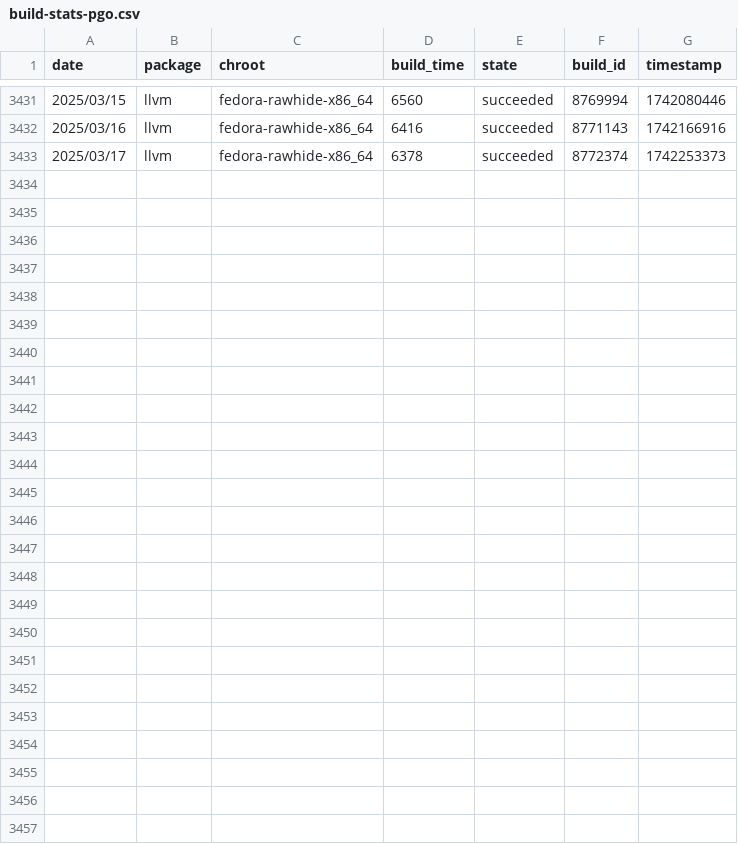
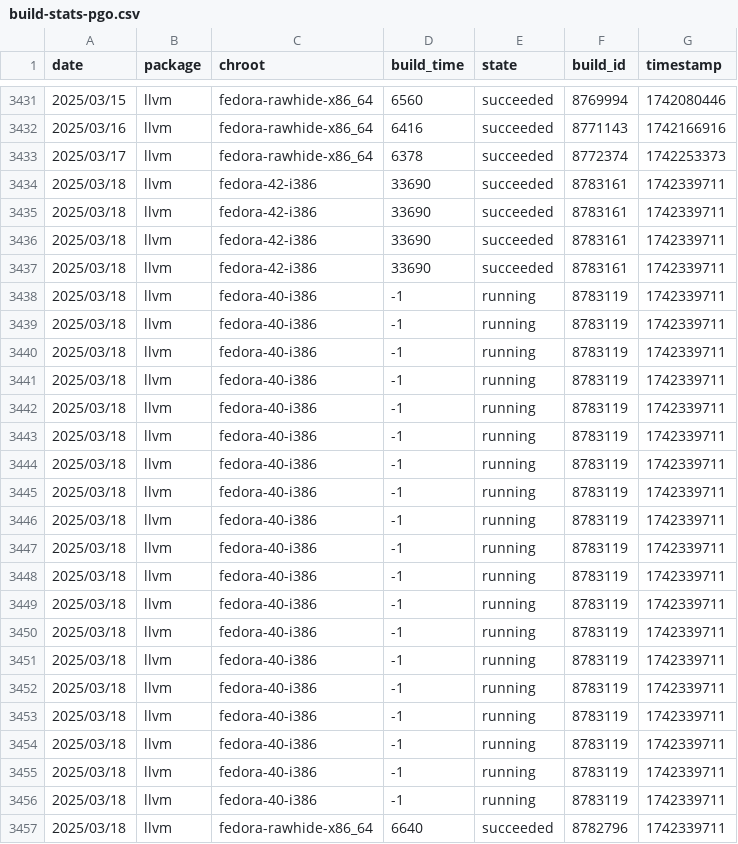
Before and after one commit to fedora-llvm-team/llvm-snapshots, a CSV file: build-stats-pgo.csv, drawn as a sheet; only a part is shown, gaps mark what is left out; the diff names each change by its address in the sheet, - before the commit and + after, or states it on an @@ line.

```diff
--- a/build-stats-pgo.csv
+++ b/build-stats-pgo.csv
+row 3434: 2025/03/18 | llvm | fedora-42-i386 | 33690 | succeeded | 8783161 | 1742339711
+row 3435: 2025/03/18 | llvm | fedora-42-i386 | 33690 | succeeded | 8783161 | 1742339711
+row 3436: 2025/03/18 | llvm | fedora-42-i386 | 33690 | succeeded | 8783161 | 1742339711
+row 3437: 2025/03/18 | llvm | fedora-42-i386 | 33690 | succeeded | 8783161 | 1742339711
+row 3438: 2025/03/18 | llvm | fedora-40-i386 | -1 | running | 8783119 | 1742339711
+row 3439: 2025/03/18 | llvm | fedora-40-i386 | -1 | running | 8783119 | 1742339711
+row 3440: 2025/03/18 | llvm | fedora-40-i386 | -1 | running | 8783119 | 1742339711
+row 3441: 2025/03/18 | llvm | fedora-40-i386 | -1 | running | 8783119 | 1742339711
+row 3442: 2025/03/18 | llvm | fedora-40-i386 | -1 | running | 8783119 | 1742339711
+row 3443: 2025/03/18 | llvm | fedora-40-i386 | -1 | running | 8783119 | 1742339711
+row 3444: 2025/03/18 | llvm | fedora-40-i386 | -1 | running | 8783119 | 1742339711
+row 3445: 2025/03/18 | llvm | fedora-40-i386 | -1 | running | 8783119 | 1742339711
+row 3446: 2025/03/18 | llvm | fedora-40-i386 | -1 | running | 8783119 | 1742339711
+row 3447: 2025/03/18 | llvm | fedora-40-i386 | -1 | running | 8783119 | 1742339711
+row 3448: 2025/03/18 | llvm | fedora-40-i386 | -1 | running | 8783119 | 1742339711
+row 3449: 2025/03/18 | llvm | fedora-40-i386 | -1 | running | 8783119 | 1742339711
+row 3450: 2025/03/18 | llvm | fedora-40-i386 | -1 | running | 8783119 | 1742339711
+row 3451: 2025/03/18 | llvm | fedora-40-i386 | -1 | running | 8783119 | 1742339711
+row 3452: 2025/03/18 | llvm | fedora-40-i386 | -1 | running | 8783119 | 1742339711
+row 3453: 2025/03/18 | llvm | fedora-40-i386 | -1 | running | 8783119 | 1742339711
+row 3454: 2025/03/18 | llvm | fedora-40-i386 | -1 | running | 8783119 | 1742339711
+row 3455: 2025/03/18 | llvm | fedora-40-i386 | -1 | running | 8783119 | 1742339711
+row 3456: 2025/03/18 | llvm | fedora-40-i386 | -1 | running | 8783119 | 1742339711
+row 3457: 2025/03/18 | llvm | fedora-rawhide-x86_64 | 6640 | succeeded | 8782796 | 1742339711
```
Also changed, not shown: build-stats-big-merge.csv, 4 other files.
